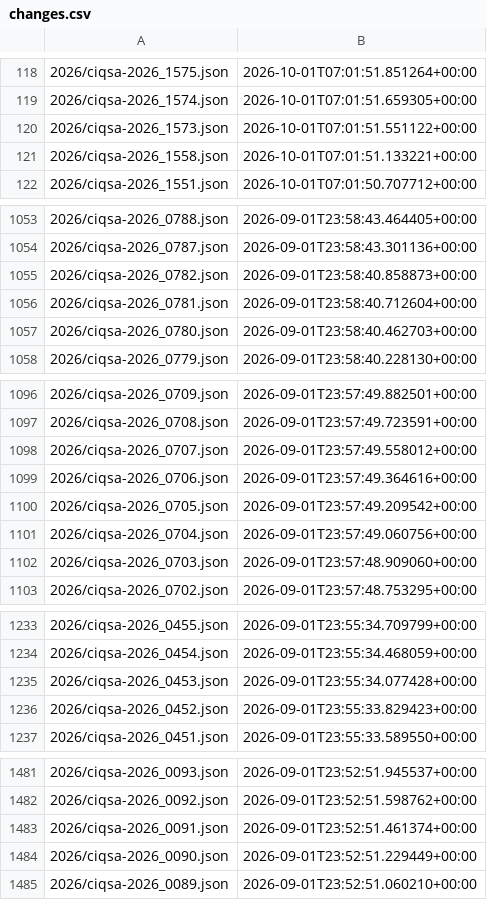
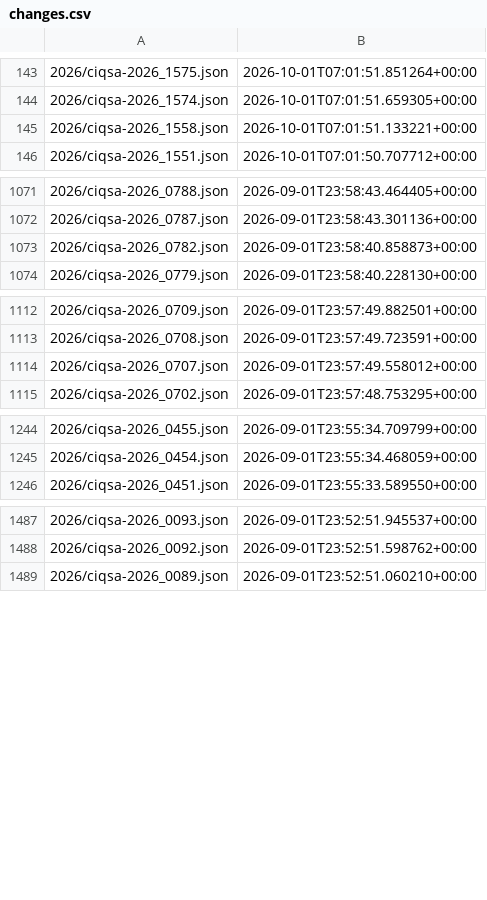
Before and after one commit to ctrliq/advisories, a CSV file: csaf/advisories/ciq/changes.csv, drawn as a sheet; only a part is shown, gaps mark what is left out; the diff covers the shown part only.

```diff
--- a/csaf/advisories/ciq/changes.csv
+++ b/csaf/advisories/ciq/changes.csv
@@ -119,3 +144,2 @@
 "2026/ciqsa-2026_1574.json","2026-10-01T07:01:51.659305+00:00"
-"2026/ciqsa-2026_1573.json","2026-10-01T07:01:51.551122+00:00"
 "2026/ciqsa-2026_1558.json","2026-10-01T07:01:51.133221+00:00"
@@ -1055,4 +1073,2 @@
 "2026/ciqsa-2026_0782.json","2026-09-01T23:58:40.858873+00:00"
-"2026/ciqsa-2026_0781.json","2026-09-01T23:58:40.712604+00:00"
-"2026/ciqsa-2026_0780.json","2026-09-01T23:58:40.462703+00:00"
 "2026/ciqsa-2026_0779.json","2026-09-01T23:58:40.228130+00:00"
@@ -1098,6 +1114,2 @@
 "2026/ciqsa-2026_0707.json","2026-09-01T23:57:49.558012+00:00"
-"2026/ciqsa-2026_0706.json","2026-09-01T23:57:49.364616+00:00"
-"2026/ciqsa-2026_0705.json","2026-09-01T23:57:49.209542+00:00"
-"2026/ciqsa-2026_0704.json","2026-09-01T23:57:49.060756+00:00"
-"2026/ciqsa-2026_0703.json","2026-09-01T23:57:48.909060+00:00"
 "2026/ciqsa-2026_0702.json","2026-09-01T23:57:48.753295+00:00"
@@ -1234,4 +1245,2 @@
 "2026/ciqsa-2026_0454.json","2026-09-01T23:55:34.468059+00:00"
-"2026/ciqsa-2026_0453.json","2026-09-01T23:55:34.077428+00:00"
-"2026/ciqsa-2026_0452.json","2026-09-01T23:55:33.829423+00:00"
 "2026/ciqsa-2026_0451.json","2026-09-01T23:55:33.589550+00:00"
@@ -1482,4 +1488,2 @@
 "2026/ciqsa-2026_0092.json","2026-09-01T23:52:51.598762+00:00"
-"2026/ciqsa-2026_0091.json","2026-09-01T23:52:51.461374+00:00"
-"2026/ciqsa-2026_0090.json","2026-09-01T23:52:51.229449+00:00"
 "2026/ciqsa-2026_0089.json","2026-09-01T23:52:51.060210+00:00"
```
Also changed, not shown: 25 added rows and 10 removed rows elsewhere in this file.
